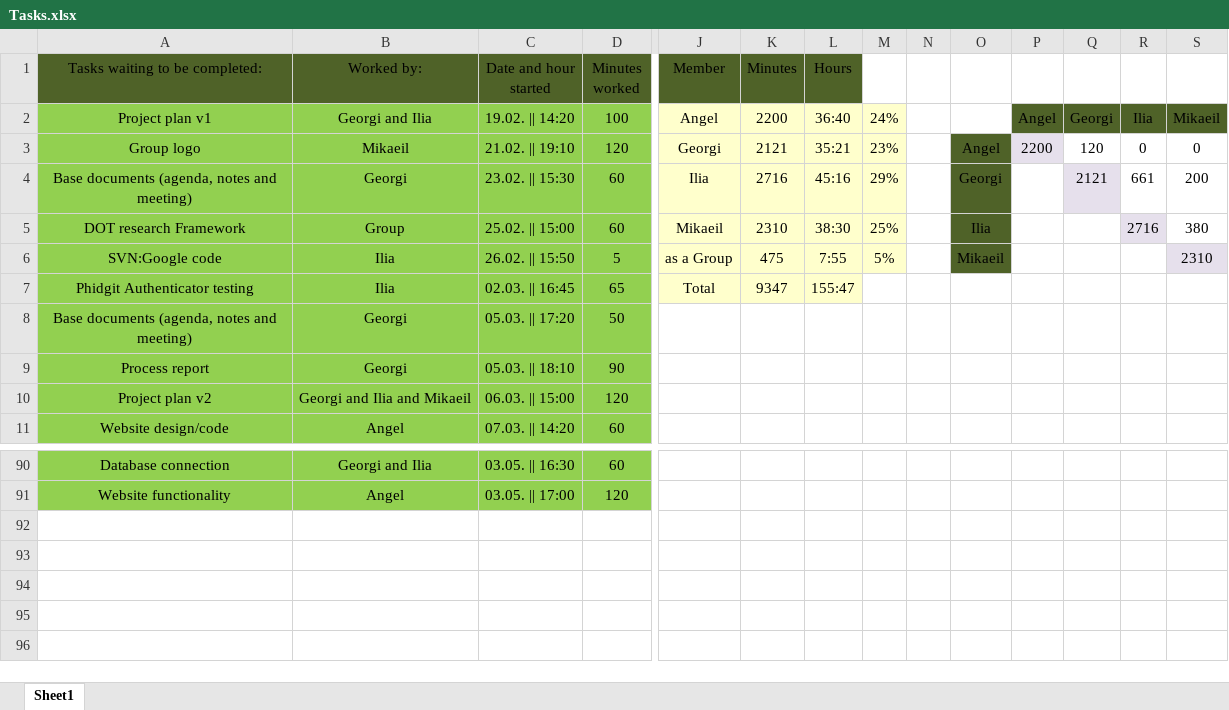
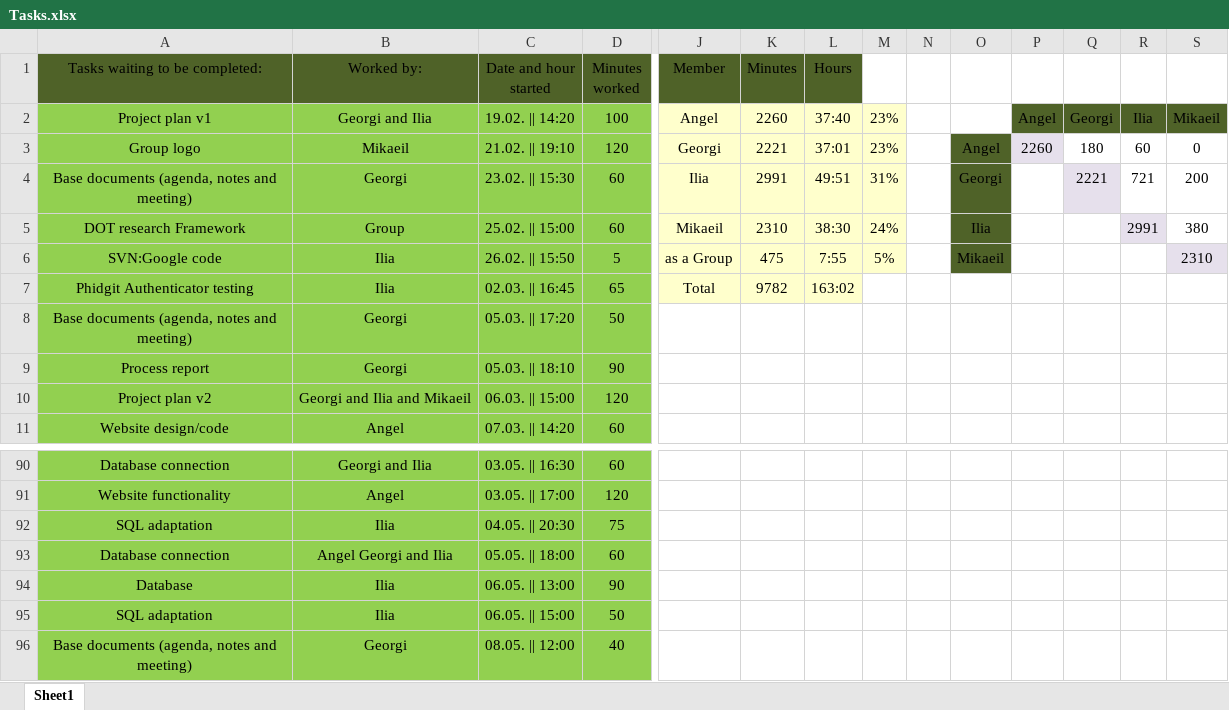
Before and after one commit to IliqNikushev/prop-d-proshots, an Excel workbook: Tasks.xlsx, sheet Sheet1, drawn as a sheet; only a part is shown, gaps mark what is left out; values as stored, in another font and other column widths than the file's, no borders; rows hold the shown columns only; the diff names each change by its address in the sheet, - before the commit and + after, or states it on an @@ line.

Commit message:
Tasks and agenda

```diff
--- a/Tasks.xlsx (sheet Sheet1)
+++ b/Tasks.xlsx (sheet Sheet1)
-K2 (Minutes): 2200
+K2 (Minutes): 2260
-L2 (Hours): 36:40
+L2 (Hours): 37:40
-M2: 24%
+M2: 23%
-K3 (Minutes): 2121
+K3 (Minutes): 2221
-L3 (Hours): 35:21
+L3 (Hours): 37:01
-P3: 2200
+P3: 2260
-Q3: 120
+Q3: 180
-R3: 0
+R3: 60
-K4 (Minutes): 2716
+K4 (Minutes): 2991
-L4 (Hours): 45:16
+L4 (Hours): 49:51
-M4: 29%
+M4: 31%
-Q4: 2121
+Q4: 2221
-R4: 661
+R4: 721
-M5: 25%
+M5: 24%
-R5: 2716
+R5: 2991
-K7 (Minutes): 9347
+K7 (Minutes): 9782
-L7 (Hours): 155:47
+L7 (Hours): 163:02
+row 92: SQL adaptation | Ilia | 04.05. || 20:30 | 75
+row 93: Database connection | Angel Georgi and Ilia | 05.05. || 18:00 | 60
+row 94: Database | Ilia | 06.05. || 13:00 | 90
+row 95: SQL adaptation | Ilia | 06.05. || 15:00 | 50
+row 96: Base documents (agenda, notes and meeting) | Georgi | 08.05. || 12:00 | 40
```
Also changed, not shown: 1 other file.
